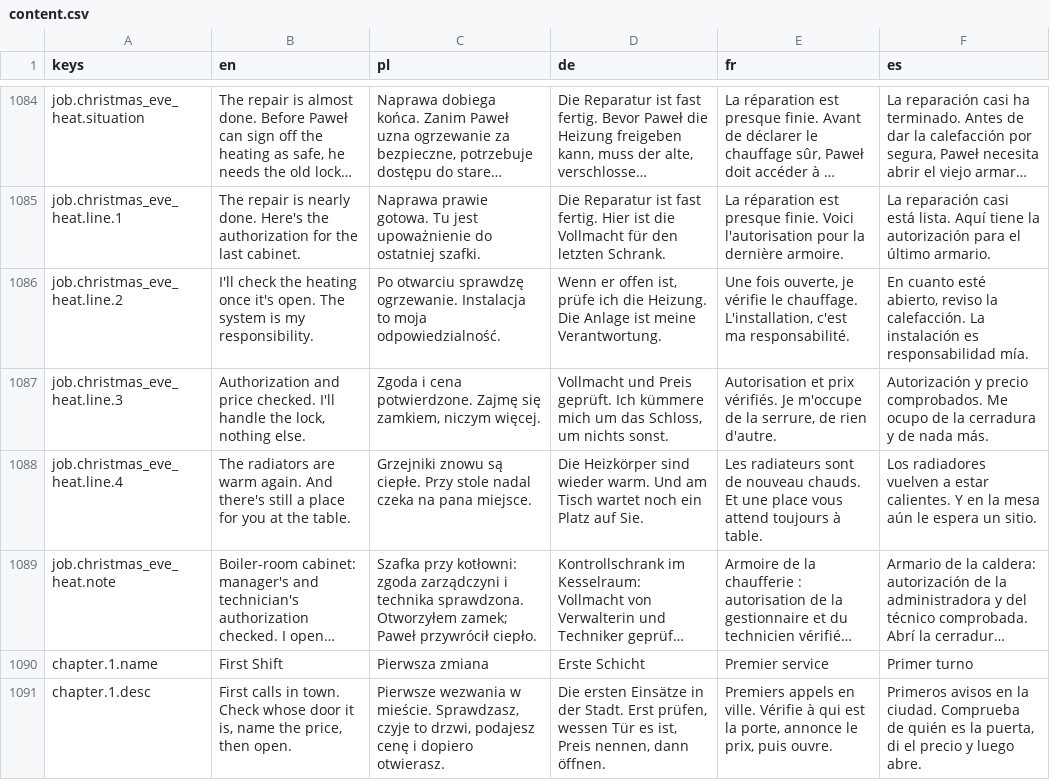
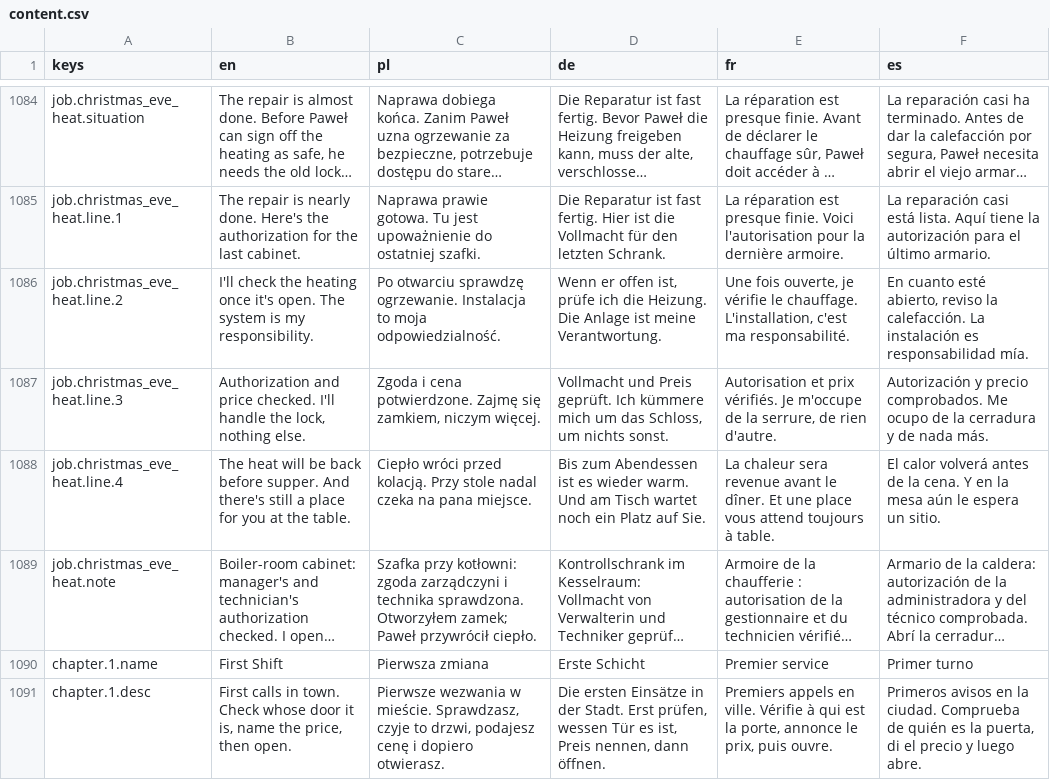
Before and after one commit to woogitsugames/lockwright, a CSV file: game/i18n/content.csv, drawn as a sheet; only a part is shown, gaps mark what is left out; long unchanged cells end in …; the diff names each change by its address in the sheet, - before the commit and + after, or states it on an @@ line.

```diff
--- a/game/i18n/content.csv
+++ b/game/i18n/content.csv
-B1088 (en): The radiators are warm again. And there's…
+B1088 (en): The heat will be back before supper. And there's…
-C1088 (pl): Grzejniki znowu są ciepłe. Przy stole…
+C1088 (pl): Ciepło wróci przed kolacją. Przy stole…
-D1088 (de): Die Heizkörper sind wieder warm.…
+D1088 (de): Bis zum Abendessen ist es wieder warm.…
-E1088 (fr): Les radiateurs sont de nouveau chauds. Et une…
+E1088 (fr): La chaleur sera revenue avant le dîner. Et une…
-F1088 (es): Los radiadores vuelven a estar calientes. Y en…
+F1088 (es): El calor volverá antes de la cena. Y en…
```
Also changed, not shown: 8 other files.
